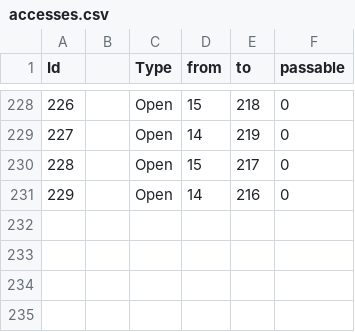
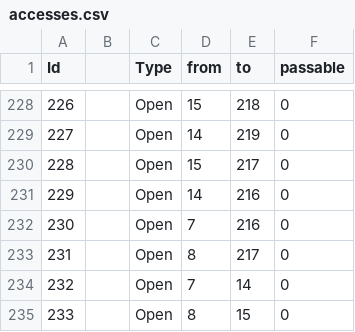
Before and after one commit to smr547/BoatLayout, a CSV file: src/data/accesses.csv, drawn as a sheet; only a part is shown, gaps mark what is left out; the diff names each change by its address in the sheet, - before the commit and + after, or states it on an @@ line.

Commit message:
added accesses around helm positions

```diff
--- a/src/data/accesses.csv
+++ b/src/data/accesses.csv
+row 232: 230 |  | Open | 7 | 216 | 0
+row 233: 231 |  | Open | 8 | 217 | 0
+row 234: 232 |  | Open | 7 | 14 | 0
+row 235: 233 |  | Open | 8 | 15 | 0
```
Also changed, not shown: 1 other file.
